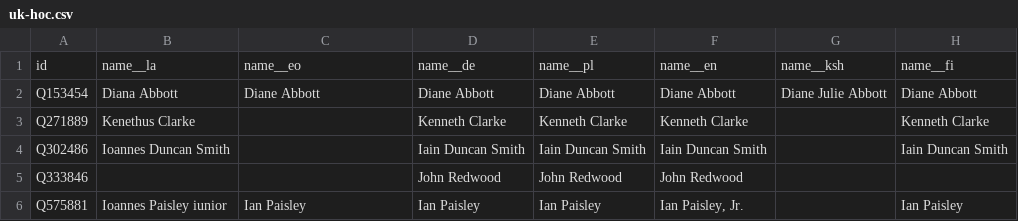
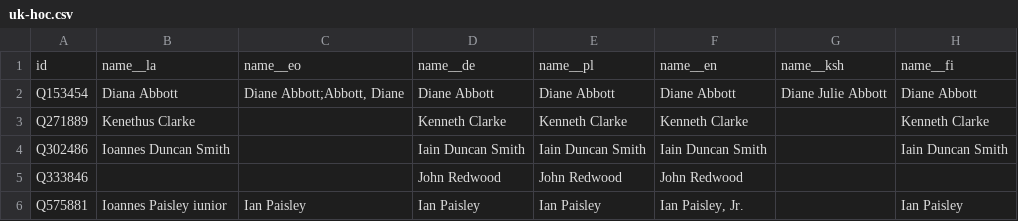
Before and after one commit to tmtmtmtm/csv_to_popolo, a CSV file: t/data/uk-hoc.csv, drawn as a sheet; only a part is shown; the diff names each change by its address in the sheet, - before the commit and + after, or states it on an @@ line.

```diff
--- a/t/data/uk-hoc.csv
+++ b/t/data/uk-hoc.csv
-C2: Diane Abbott
+C2: Diane Abbott;Abbott, Diane
```
Also changed, not shown: 1 other file.
